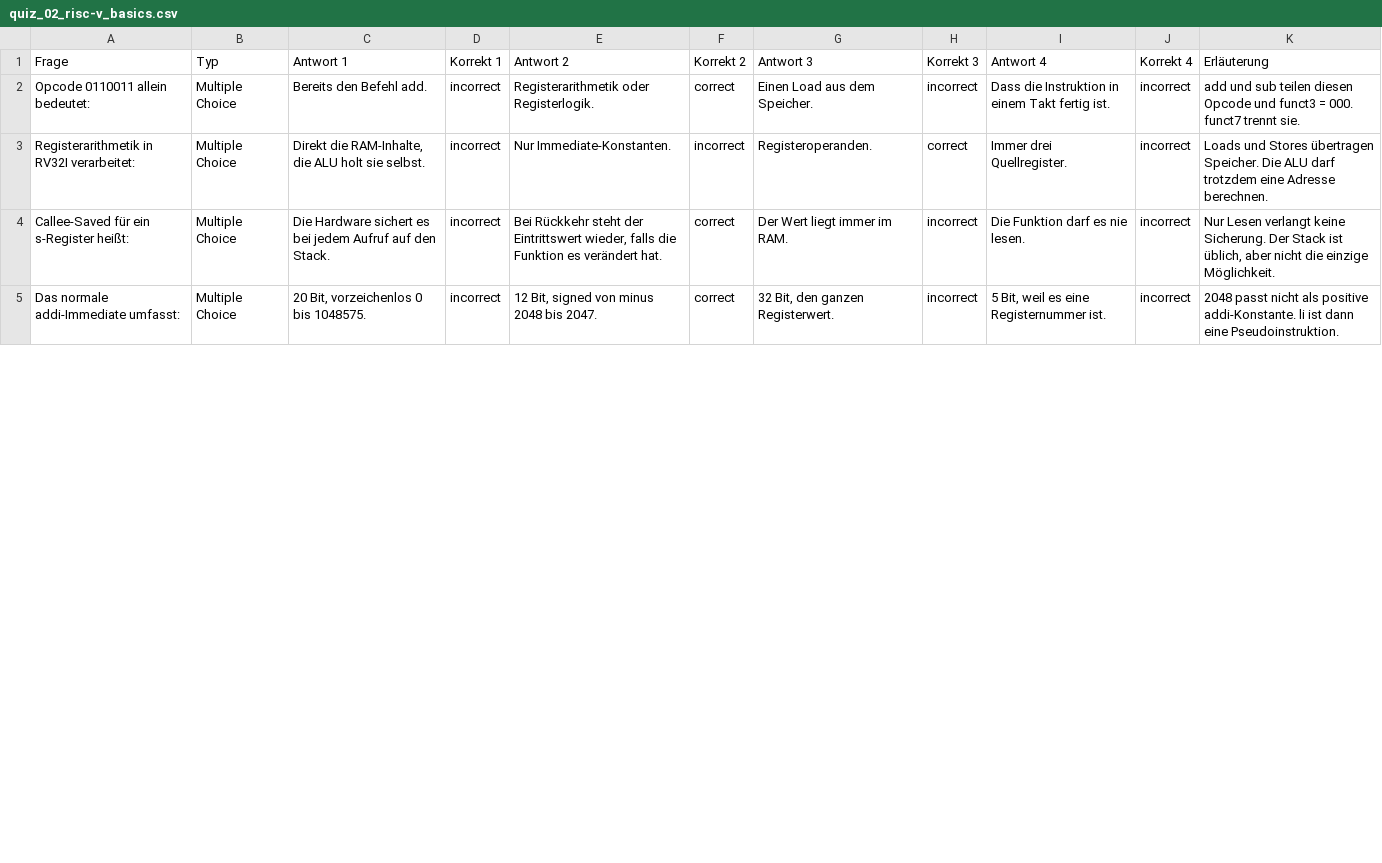
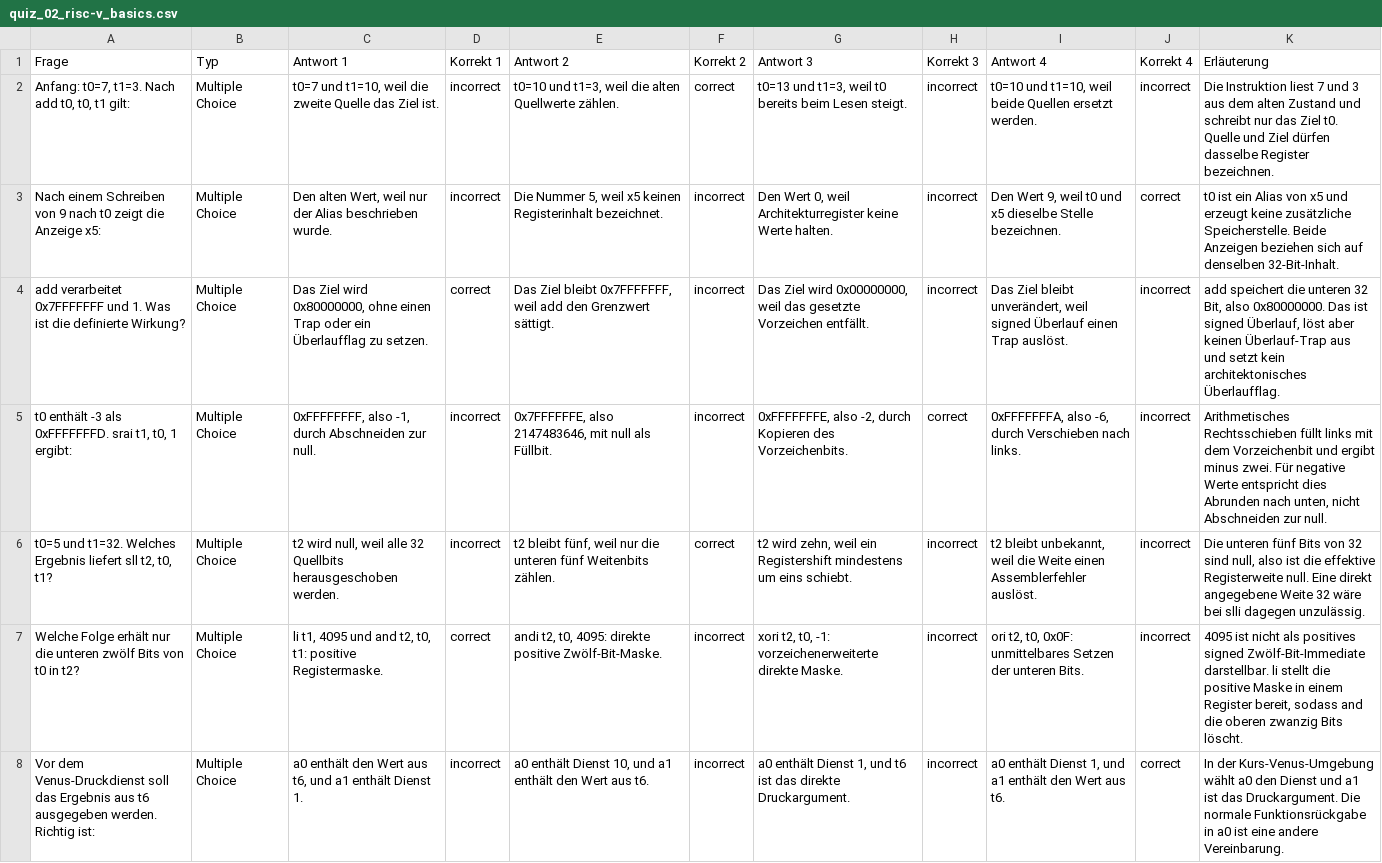
Before and after one commit to dantschi/mct1, a CSV file: quizacademy/quiz_02_risc-v_basics.csv, drawn as a sheet; only a part is shown; the diff covers the shown part only.

Commit message:
Überarbeite Vorlesung 2 mit Skriptnotizen, Registergrafiken, Papieraufgaben und Quiz

```diff
--- a/quizacademy/quiz_02_risc-v_basics.csv
+++ b/quizacademy/quiz_02_risc-v_basics.csv
@@ -1,5 +1,8 @@
 Frage;Typ;Antwort 1;Korrekt 1;Antwort 2;Korrekt 2;Antwort 3;Korrekt 3;Antwort 4;Korrekt 4;Erläuterung
-Opcode 0110011 allein bedeutet:;Multiple Choice;Bereits den Befehl add.;incorrect;Registerarithmetik oder Registerlogik.;correct;Einen Load aus dem Speicher.;incorrect;Dass die Instruktion in einem Takt fertig ist.;incorrect;add und sub teilen diesen Opcode und funct3 = 000. funct7 trennt sie.
-Registerarithmetik in RV32I verarbeitet:;Multiple Choice;Direkt die RAM-Inhalte, die ALU holt sie selbst.;incorrect;Nur Immediate-Konstanten.;incorrect;Registeroperanden.;correct;Immer drei Quellregister.;incorrect;Loads und Stores übertragen Speicher. Die ALU darf trotzdem eine Adresse berechnen.
-Callee-Saved für ein s-Register heißt:;Multiple Choice;Die Hardware sichert es bei jedem Aufruf auf den Stack.;incorrect;Bei Rückkehr steht der Eintrittswert wieder, falls die Funktion es verändert hat.;correct;Der Wert liegt immer im RAM.;incorrect;Die Funktion darf es nie lesen.;incorrect;Nur Lesen verlangt keine Sicherung. Der Stack ist üblich, aber nicht die einzige Möglichkeit.
-Das normale addi-Immediate umfasst:;Multiple Choice;20 Bit, vorzeichenlos 0 bis 1048575.;incorrect;12 Bit, signed von minus 2048 bis 2047.;correct;32 Bit, den ganzen Registerwert.;incorrect;5 Bit, weil es eine Registernummer ist.;incorrect;2048 passt nicht als positive addi-Konstante. li ist dann eine Pseudoinstruktion.
+Anfang: t0=7, t1=3. Nach add t0, t0, t1 gilt:;Multiple Choice;t0=7 und t1=10, weil die zweite Quelle das Ziel ist.;incorrect;t0=10 und t1=3, weil die alten Quellwerte zählen.;correct;t0=13 und t1=3, weil t0 bereits beim Lesen steigt.;incorrect;t0=10 und t1=10, weil beide Quellen ersetzt werden.;incorrect;Die Instruktion liest 7 und 3 aus dem alten Zustand und schreibt nur das Ziel t0. Quelle und Ziel dürfen dasselbe Register bezeichnen.
+Nach einem Schreiben von 9 nach t0 zeigt die Anzeige x5:;Multiple Choice;Den alten Wert, weil nur der Alias beschrieben wurde.;incorrect;Die Nummer 5, weil x5 keinen Registerinhalt bezeichnet.;incorrect;Den Wert 0, weil Architekturregister keine Werte halten.;incorrect;Den Wert 9, weil t0 und x5 dieselbe Stelle bezeichnen.;correct;t0 ist ein Alias von x5 und erzeugt keine zusätzliche Speicherstelle. Beide Anzeigen beziehen sich auf denselben 32-Bit-Inhalt.
+add verarbeitet 0x7FFFFFFF und 1. Was ist die definierte Wirkung?;Multiple Choice;Das Ziel wird 0x80000000, ohne einen Trap oder ein Überlaufflag zu setzen.;correct;Das Ziel bleibt 0x7FFFFFFF, weil add den Grenzwert sättigt.;incorrect;Das Ziel wird 0x00000000, weil das gesetzte Vorzeichen entfällt.;incorrect;Das Ziel bleibt unverändert, weil signed Überlauf einen Trap auslöst.;incorrect;add speichert die unteren 32 Bit, also 0x80000000. Das ist signed Überlauf, löst aber keinen Überlauf-Trap aus und setzt kein architektonisches Überlaufflag.
+t0 enthält -3 als 0xFFFFFFFD. srai t1, t0, 1 ergibt:;Multiple Choice;0xFFFFFFFF, also -1, durch Abschneiden zur null.;incorrect;0x7FFFFFFE, also 2147483646, mit null als Füllbit.;incorrect;0xFFFFFFFE, also -2, durch Kopieren des Vorzeichenbits.;correct;0xFFFFFFFA, also -6, durch Verschieben nach links.;incorrect;Arithmetisches Rechtsschieben füllt links mit dem Vorzeichenbit und ergibt minus zwei. Für negative Werte entspricht dies Abrunden nach unten, nicht Abschneiden zur null.
+t0=5 und t1=32. Welches Ergebnis liefert sll t2, t0, t1?;Multiple Choice;t2 wird null, weil alle 32 Quellbits herausgeschoben werden.;incorrect;t2 bleibt fünf, weil nur die unteren fünf Weitenbits zählen.;correct;t2 wird zehn, weil ein Registershift mindestens um eins schiebt.;incorrect;t2 bleibt unbekannt, weil die Weite einen Assemblerfehler auslöst.;incorrect;Die unteren fünf Bits von 32 sind null, also ist die effektive Registerweite null. Eine direkt angegebene Weite 32 wäre bei slli dagegen unzulässig.
+Welche Folge erhält nur die unteren zwölf Bits von t0 in t2?;Multiple Choice;li t1, 4095 und and t2, t0, t1: positive Registermaske.;correct;andi t2, t0, 4095: direkte positive Zwölf-Bit-Maske.;incorrect;xori t2, t0, -1: vorzeichenerweiterte direkte Maske.;incorrect;ori t2, t0, 0x0F: unmittelbares Setzen der unteren Bits.;incorrect;4095 ist nicht als positives signed Zwölf-Bit-Immediate darstellbar. li stellt die positive Maske in einem Register bereit, sodass and die oberen zwanzig Bits löscht.
+Vor dem Venus-Druckdienst soll das Ergebnis aus t6 ausgegeben werden. Richtig ist:;Multiple Choice;a0 enthält den Wert aus t6, und a1 enthält Dienst 1.;incorrect;a0 enthält Dienst 10, und a1 enthält den Wert aus t6.;incorrect;a0 enthält Dienst 1, und t6 ist das direkte Druckargument.;incorrect;a0 enthält Dienst 1, und a1 enthält den Wert aus t6.;correct;In der Kurs-Venus-Umgebung wählt a0 den Dienst und a1 ist das Druckargument. Die normale Funktionsrückgabe in a0 ist eine andere Vereinbarung.
```
Also changed, not shown: 1 added row, 4 removed rows and 12 edited cells elsewhere in this file, 30 other files.
